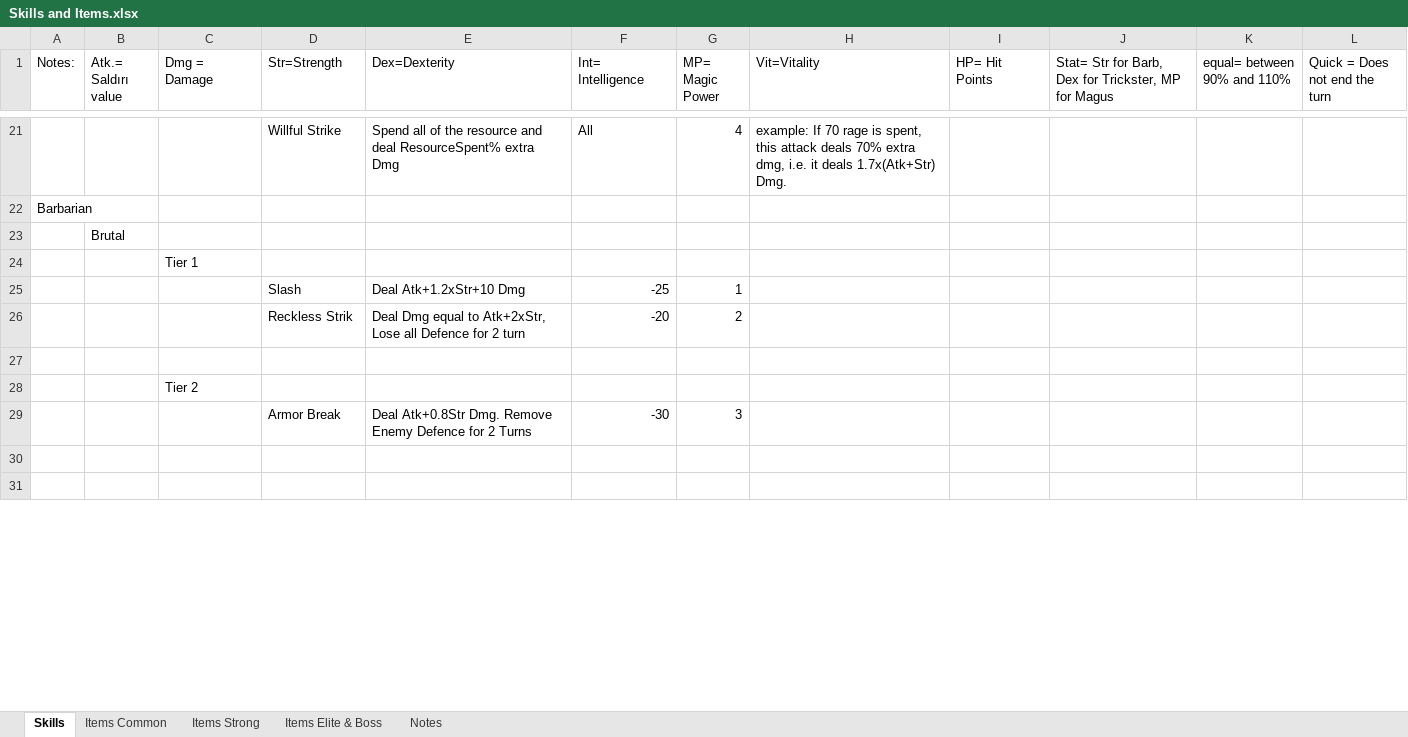
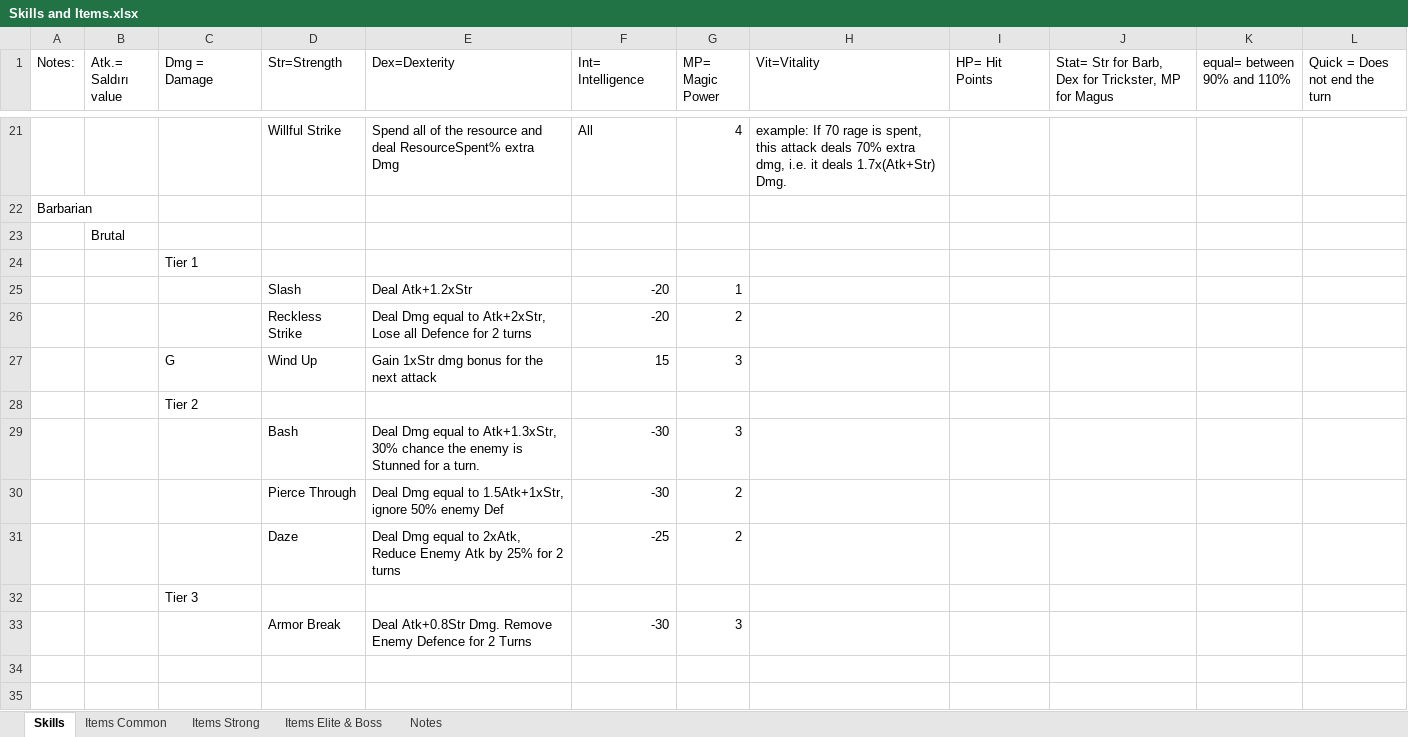
Before and after one commit to buhalrehberlik16-web/FYI, an Excel workbook: Skills and Items.xlsx, sheet Skills, drawn as a sheet; only a part is shown, gaps mark what is left out; values as stored, in another font and other column widths than the file's, no borders; the diff covers the shown part only; the diff names each change by its address in the sheet, - before the commit and + after, or states it on an @@ line.

```diff
--- a/Skills and Items.xlsx (sheet Skills)
+++ b/Skills and Items.xlsx (sheet Skills)
-E25 (Dex=Dexterity): Deal Atk+1.2xStr+10 Dmg
+E25 (Dex=Dexterity): Deal Atk+1.2xStr
-F25 (Int= Intelligence): -25
+F25 (Int= Intelligence): -20
-D26 (Str=Strength): Reckless Strik
+D26 (Str=Strength): Reckless Strike
-E26 (Dex=Dexterity): …for 2 turn
+E26 (Dex=Dexterity): …for 2 turns
-row 27: (empty)
+row 27:  |  | G | Wind Up | Gain 1xStr dmg bonus for the next attack | 15 | 3
+row 29:  |  |  | Bash | Deal Dmg equal to Atk+1.3xStr, 30% chance the enemy is Stunned for a turn. | -30 | 3
+row 30:  |  |  | Pierce Through | Deal Dmg equal to 1.5Atk+1xStr, ignore 50% enemy Def | -30 | 2
+row 31:  |  |  | Daze | Deal Dmg equal to 2xAtk, Reduce Enemy Atk by 25% for 2 turns | -25 | 2
```
Also changed, not shown: 53 added rows, 3 removed rows and 18 edited cells elsewhere in this sheet, sheet Notes.
